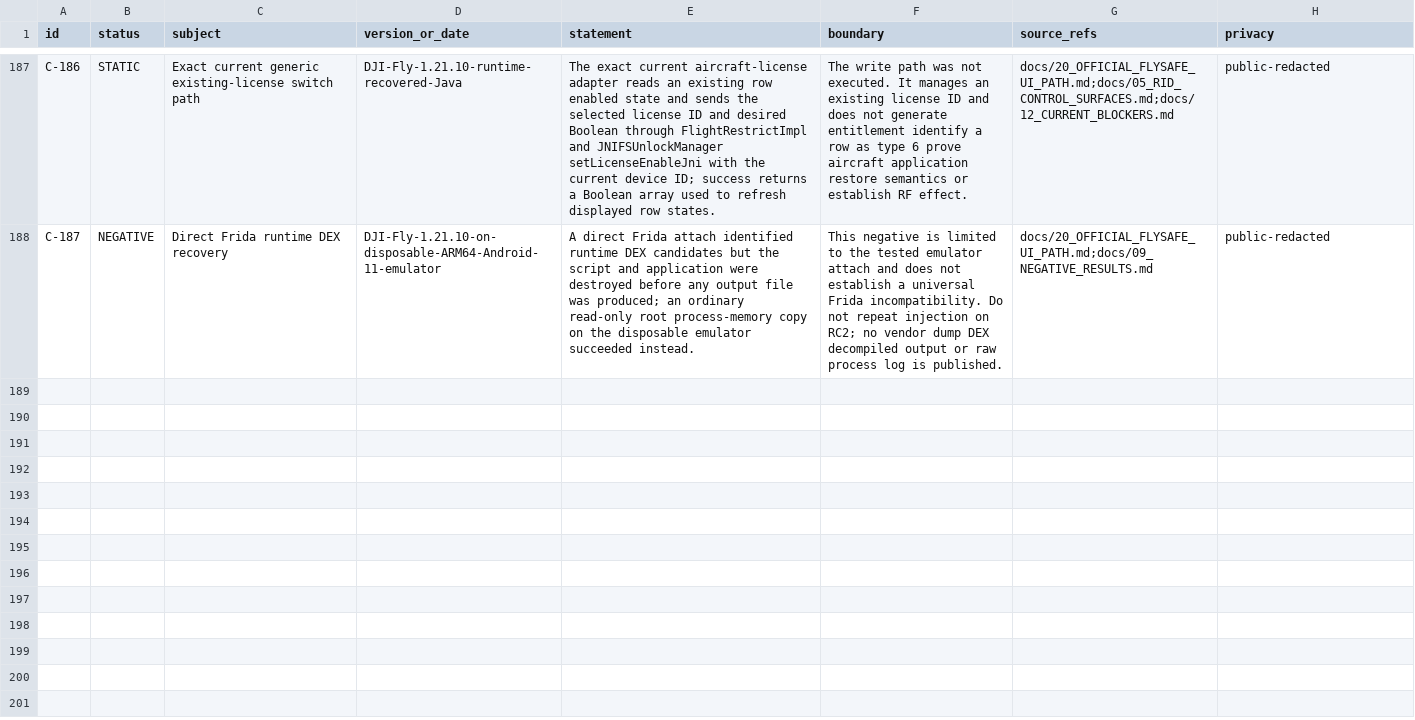
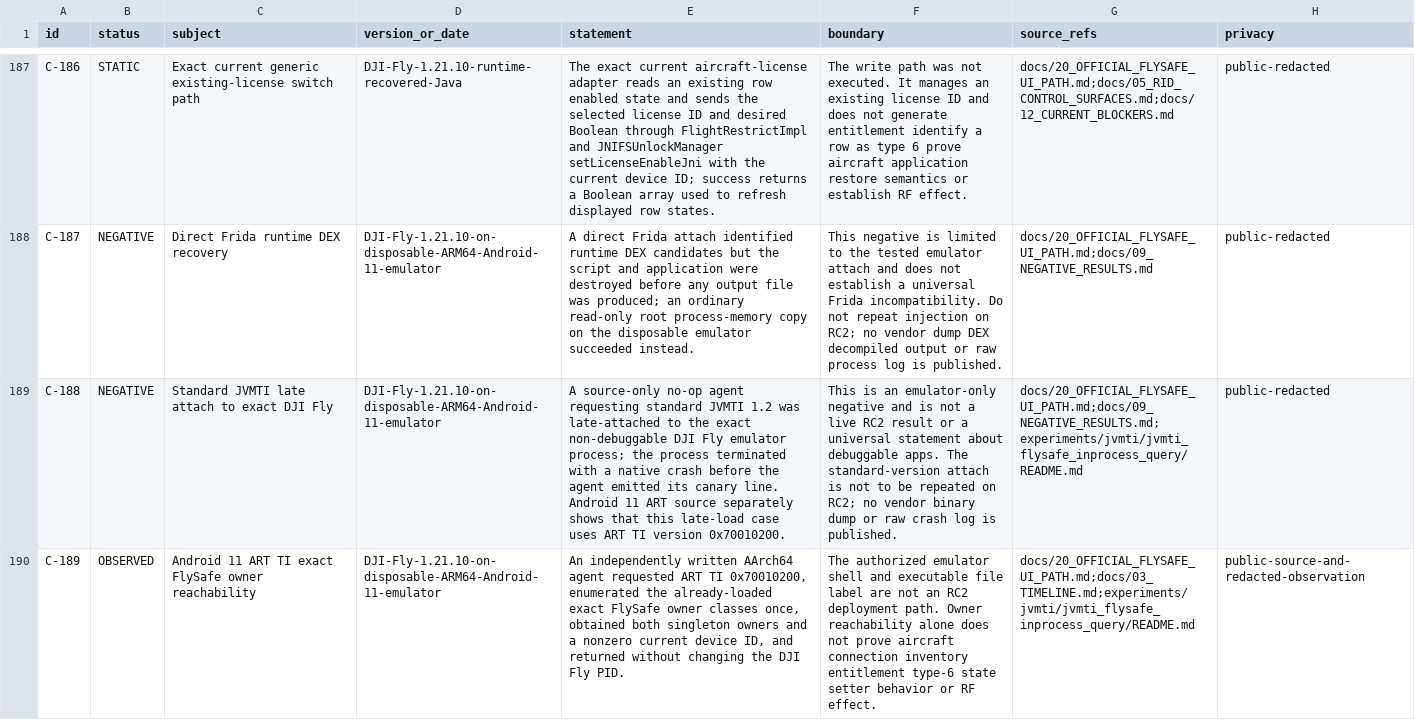
Before and after one commit to Sapphire-Rapids/DJI-RC2-Mini5Pro-Research, a CSV file: evidence/claims.csv, drawn as a sheet; only a part is shown, gaps mark what is left out; the diff covers the shown part only; the diff names each change by its address in the sheet, - before the commit and + after, or states it on an @@ line.

Commit message:
Add ART TI FlySafe query experiment

```diff
--- a/evidence/claims.csv
+++ b/evidence/claims.csv
+row 189: C-188 | NEGATIVE | Standard JVMTI late attach to exact DJI Fly | DJI-Fly-1.21.10-on-disposable-ARM64-Android-11-emulator | A source-only no-op agent requesting standard JVMTI 1.2 was late-attached to the exact non-debuggable DJI Fly emulator process; the process terminated with a native crash before the agent emitted its canary line. Android 11 ART source separately shows that this late-load case uses ART TI version 0x70010200. | This is an emulator-only negative and is not a live RC2 result or a universal statement about debuggable apps. The standard-version attach is not to be repeated on RC2; no vendor binary dump or raw crash log is published. | docs/20_OFFICIAL_FLYSAFE_UI_PATH.md;docs/09_NEGATIVE_RESULTS.md;experiments/jvmti/jvmti_flysafe_inprocess_query/README.md | public-redacted
+row 190: C-189 | OBSERVED | Android 11 ART TI exact FlySafe owner reachability | DJI-Fly-1.21.10-on-disposable-ARM64-Android-11-emulator | An independently written AArch64 agent requested ART TI 0x70010200, enumerated the already-loaded exact FlySafe owner classes once, obtained both singleton owners and a nonzero current device ID, and returned without changing the DJI Fly PID. | The authorized emulator shell and executable file label are not an RC2 deployment path. Owner reachability alone does not prove aircraft connection inventory entitlement type-6 state setter behavior or RF effect. | docs/20_OFFICIAL_FLYSAFE_UI_PATH.md;docs/03_TIMELINE.md;experiments/jvmti/jvmti_flysafe_inprocess_query/README.md | public-source-and-redacted-observation
```
Also changed, not shown: 2 added rows elsewhere in this file, 26 other files.
